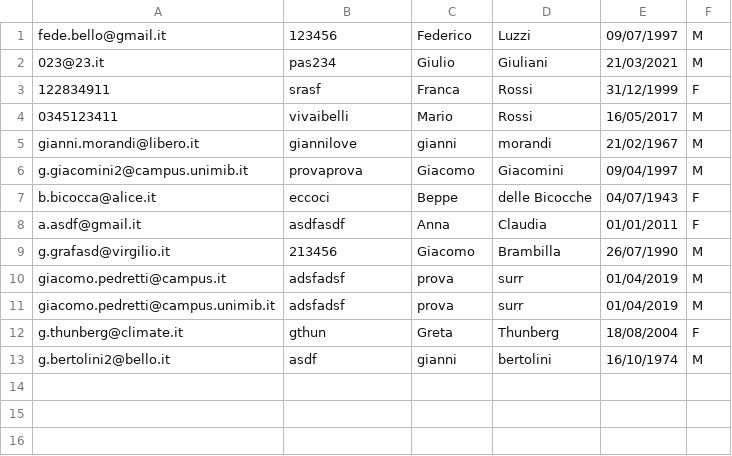
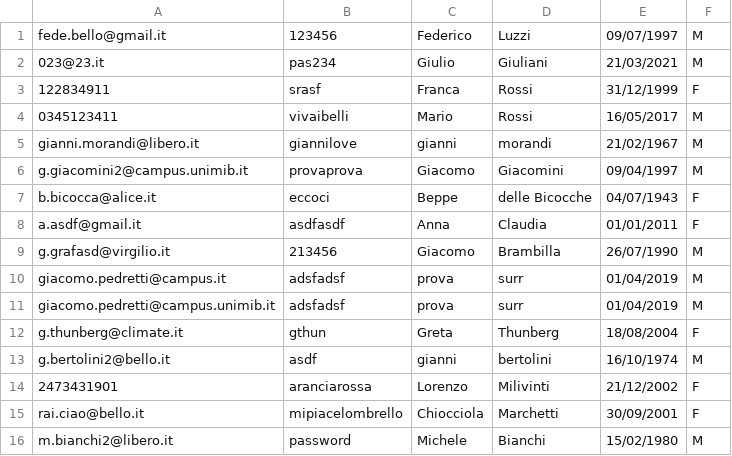
Before and after one commit to fedelux3/projectC-, a CSV file: projectQT/users.csv, drawn as a sheet.

```diff
--- a/projectQT/users.csv
+++ b/projectQT/users.csv
@@ -13 +13,4 @@ g.thunberg@climate.it,gthun,Greta,Thunberg,18/08/2004,F
 g.bertolini2@bello.it,asdf,gianni,bertolini,16/10/1974,M
+2473431901,aranciarossa,Lorenzo,Milivinti,21/12/2002,F
+rai.ciao@bello.it,mipiacelombrello,Chiocciola,Marchetti,30/09/2001,F
+m.bianchi2@libero.it,password,Michele,Bianchi,15/02/1980,M
```
Also changed, not shown: 7 other files.
